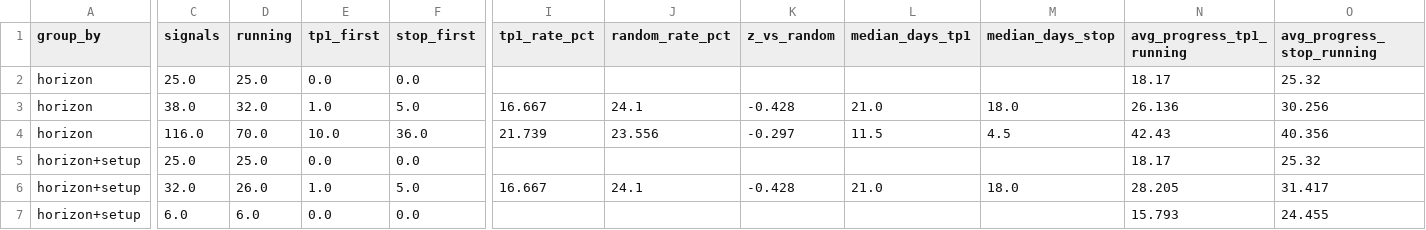
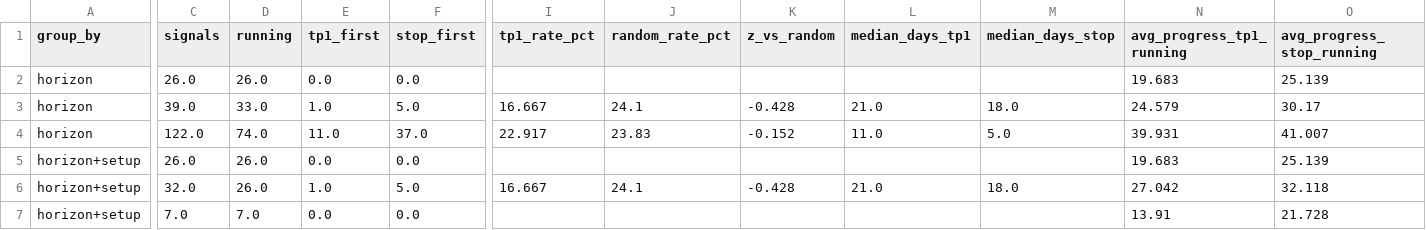
Before and after one commit to JoaoCasalao/wyckoff_scanner, a CSV file: experiment/summary.csv, drawn as a sheet; only a part is shown, gaps mark what is left out; the diff covers the shown part only; the diff names each change by its address in the sheet, - before the commit and + after, or states it on an @@ line.

```diff
--- a/experiment/summary.csv
+++ b/experiment/summary.csv
-C2 (signals): 25.0
+C2 (signals): 26.0
-D2 (running): 25.0
+D2 (running): 26.0
-N2 (avg_progress_tp1_running): 18.17
+N2 (avg_progress_tp1_running): 19.683
-O2 (avg_progress_stop_running): 25.32
+O2 (avg_progress_stop_running): 25.139
-C3 (signals): 38.0
+C3 (signals): 39.0
-D3 (running): 32.0
+D3 (running): 33.0
-N3 (avg_progress_tp1_running): 26.136
+N3 (avg_progress_tp1_running): 24.579
-O3 (avg_progress_stop_running): 30.256
+O3 (avg_progress_stop_running): 30.17
-C4 (signals): 116.0
+C4 (signals): 122.0
-D4 (running): 70.0
+D4 (running): 74.0
-E4 (tp1_first): 10.0
+E4 (tp1_first): 11.0
-F4 (stop_first): 36.0
+F4 (stop_first): 37.0
-I4 (tp1_rate_pct): 21.739
+I4 (tp1_rate_pct): 22.917
-J4 (random_rate_pct): 23.556
+J4 (random_rate_pct): 23.83
-K4 (z_vs_random): -0.297
+K4 (z_vs_random): -0.152
-L4 (median_days_tp1): 11.5
+L4 (median_days_tp1): 11.0
-M4 (median_days_stop): 4.5
+M4 (median_days_stop): 5.0
-N4 (avg_progress_tp1_running): 42.43
+N4 (avg_progress_tp1_running): 39.931
-O4 (avg_progress_stop_running): 40.356
+O4 (avg_progress_stop_running): 41.007
-C5 (signals): 25.0
+C5 (signals): 26.0
-D5 (running): 25.0
+D5 (running): 26.0
-N5 (avg_progress_tp1_running): 18.17
+N5 (avg_progress_tp1_running): 19.683
-O5 (avg_progress_stop_running): 25.32
+O5 (avg_progress_stop_running): 25.139
-N6 (avg_progress_tp1_running): 28.205
+N6 (avg_progress_tp1_running): 27.042
-O6 (avg_progress_stop_running): 31.417
+O6 (avg_progress_stop_running): 32.118
-C7 (signals): 6.0
+C7 (signals): 7.0
-D7 (running): 6.0
+D7 (running): 7.0
-N7 (avg_progress_tp1_running): 15.793
+N7 (avg_progress_tp1_running): 13.91
-O7 (avg_progress_stop_running): 24.455
+O7 (avg_progress_stop_running): 21.728
```
Also changed, not shown: 124 edited cells elsewhere in this file, experiment/signals.csv, 5 other files.
